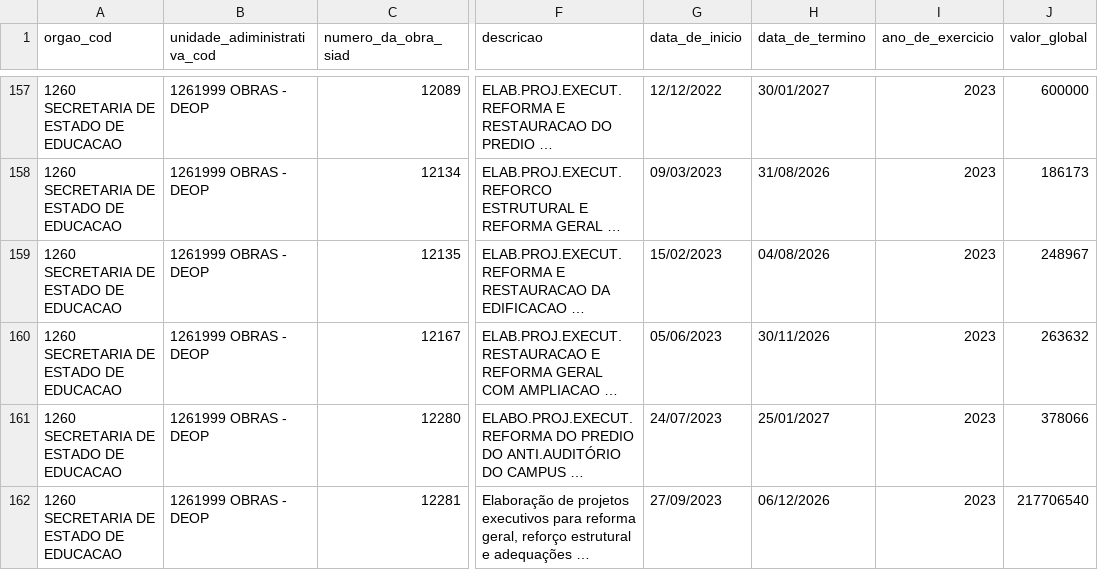
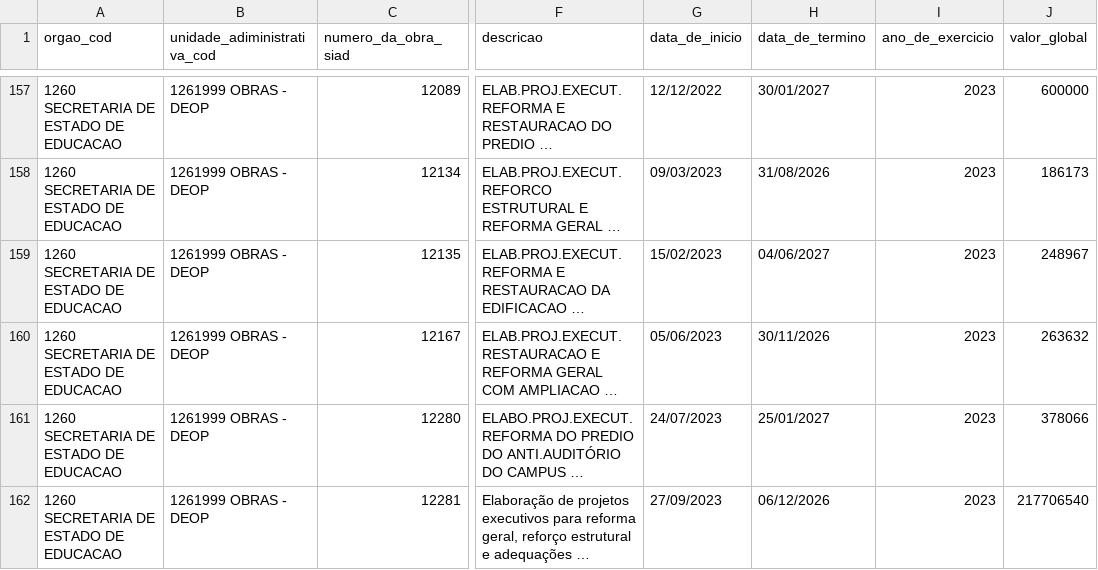
Before and after one commit to splor-mg/dados-sisor-2026, a CSV file: data/base_obras_siad.csv, drawn as a sheet; only a part is shown, gaps mark what is left out; long unchanged cells end in …; the diff names each change by its address in the sheet, - before the commit and + after, or states it on an @@ line.

```diff
--- a/data/base_obras_siad.csv
+++ b/data/base_obras_siad.csv
-H159 (data_de_termino): 04/08/2026
+H159 (data_de_termino): 04/06/2027
```
Also changed, not shown: 4 other files.
